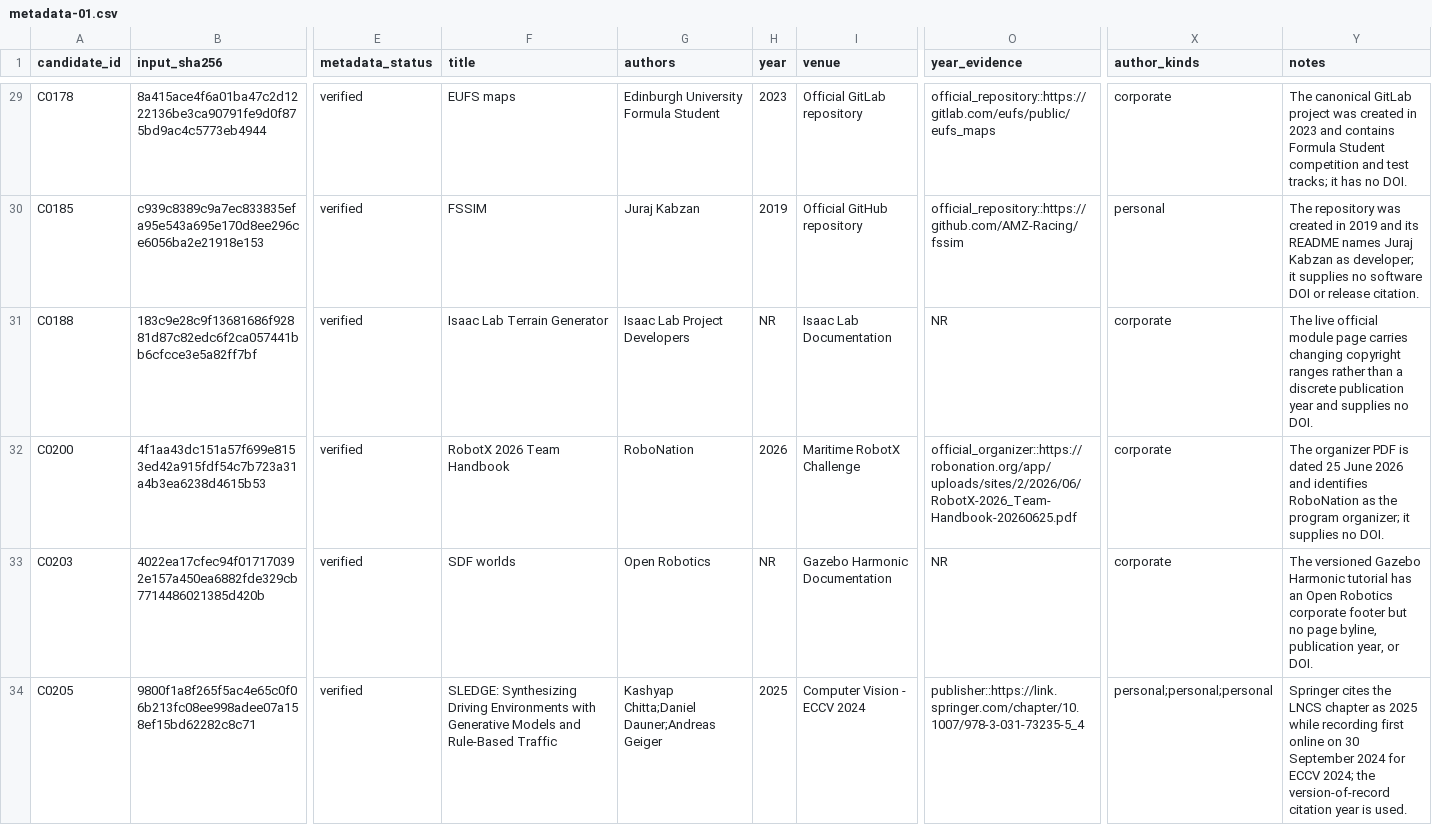
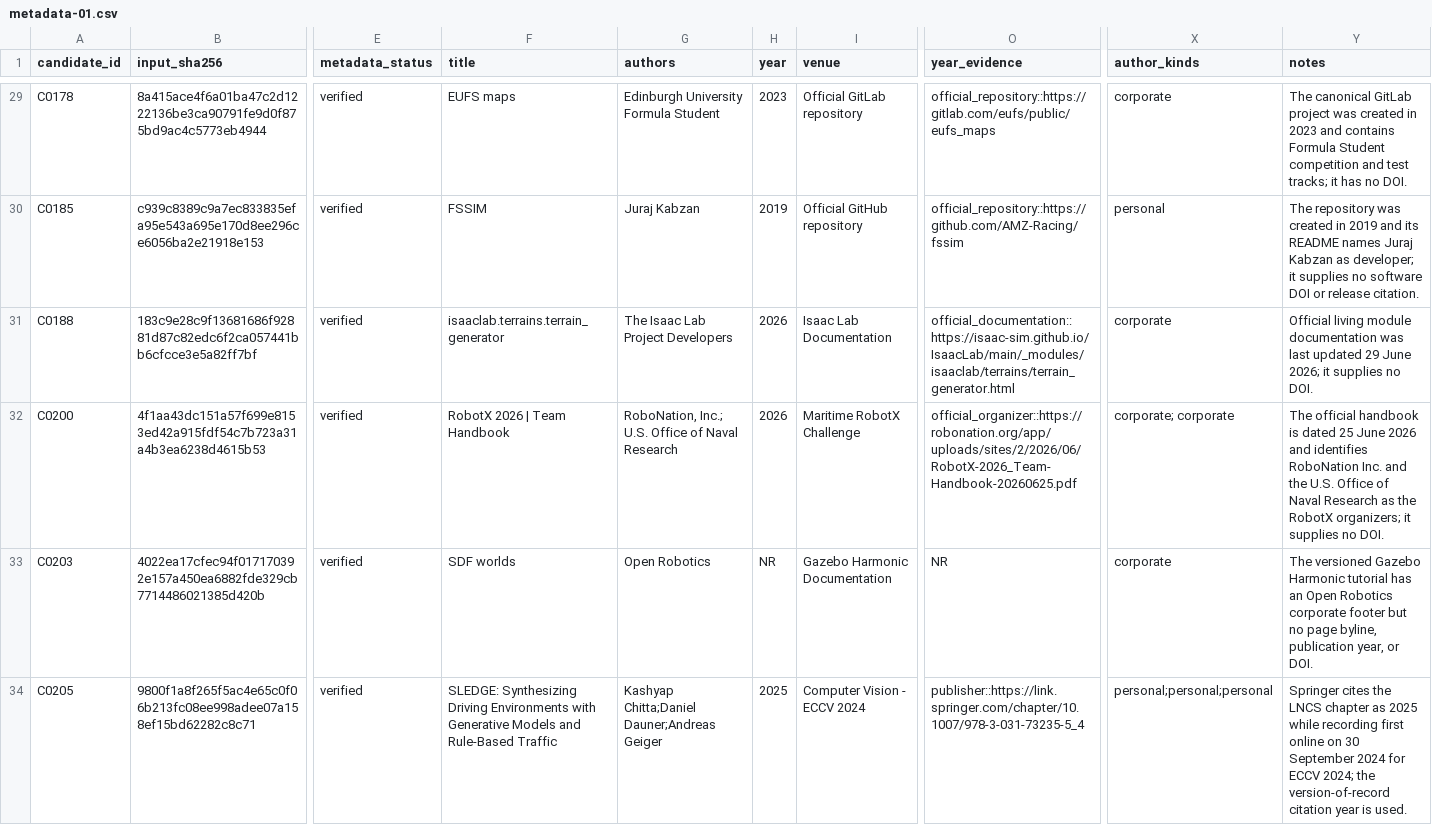
Before and after one commit to AntoineRichard/TrackGen, a CSV file: paper/data/metadata_runs/metadata-01.csv, drawn as a sheet; only a part is shown, gaps mark what is left out; the diff names each change by its address in the sheet, - before the commit and + after, or states it on an @@ line.

```diff
--- a/paper/data/metadata_runs/metadata-01.csv
+++ b/paper/data/metadata_runs/metadata-01.csv
-F31 (title): Isaac Lab Terrain Generator
+F31 (title): isaaclab.terrains.terrain_generator
-G31 (authors): Isaac Lab Project Developers
+G31 (authors): The Isaac Lab Project Developers
-H31 (year): NR
+H31 (year): 2026
-O31 (year_evidence): NR
+O31 (year_evidence): official_documentation::https://isaac-sim.github.io/IsaacLab/main/_modules/isaaclab/terrains/terrain_generator.html
-Y31 (notes): The live official module page carries changing copyright ranges rather than a discrete publication year and supplies no…
+Y31 (notes): Official living module documentation was last updated 29 June 2026; it supplies no…
-F32 (title): RobotX 2026 Team Handbook
+F32 (title): RobotX 2026 | Team Handbook
-G32 (authors): RoboNation
+G32 (authors): RoboNation, Inc.; U.S. Office of Naval Research
-X32 (author_kinds): corporate
+X32 (author_kinds): corporate; corporate
-Y32 (notes): The organizer PDF is dated 25 June 2026 and identifies RoboNation as the program organizer; it supplies…
+Y32 (notes): The official handbook is dated 25 June 2026 and identifies RoboNation Inc. and the U.S. Office of Naval Research as the RobotX organizers; it supplies…
```
Also changed, not shown: paper/data/metadata_runs/metadata-03.csv, paper/data/metadata_runs/metadata-05-conflicts.csv, 5 other files.
